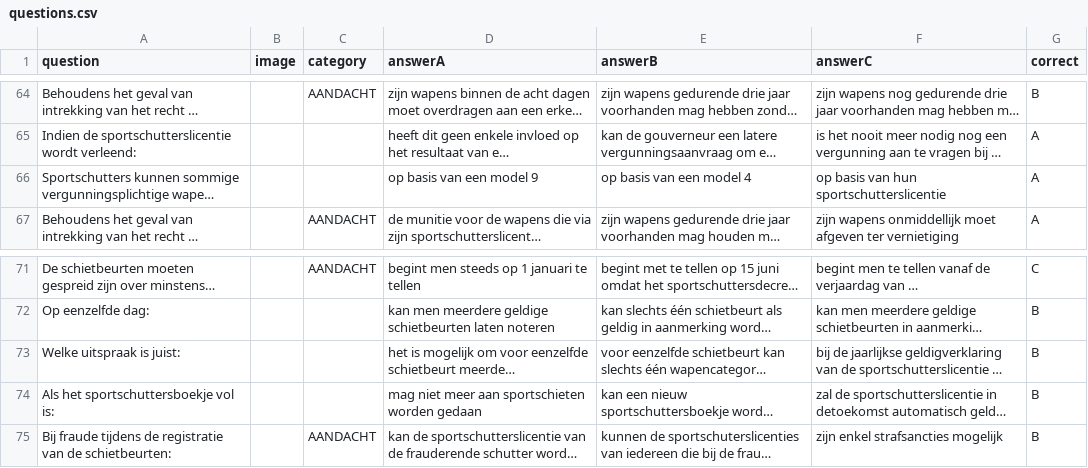
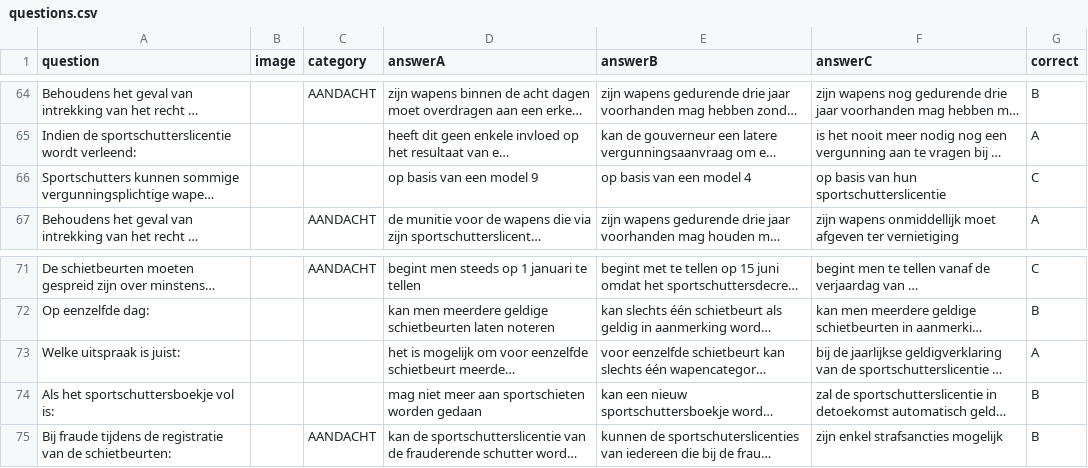
Before and after one commit to Ronnygit-web/Licentie, a CSV file: questions.csv, drawn as a sheet; only a part is shown, gaps mark what is left out; long unchanged cells end in …; the diff names each change by its address in the sheet, - before the commit and + after, or states it on an @@ line.

```diff
--- a/questions.csv
+++ b/questions.csv
-G66 (correct): A
+G66 (correct): C
-G73 (correct): B
+G73 (correct): A
```
